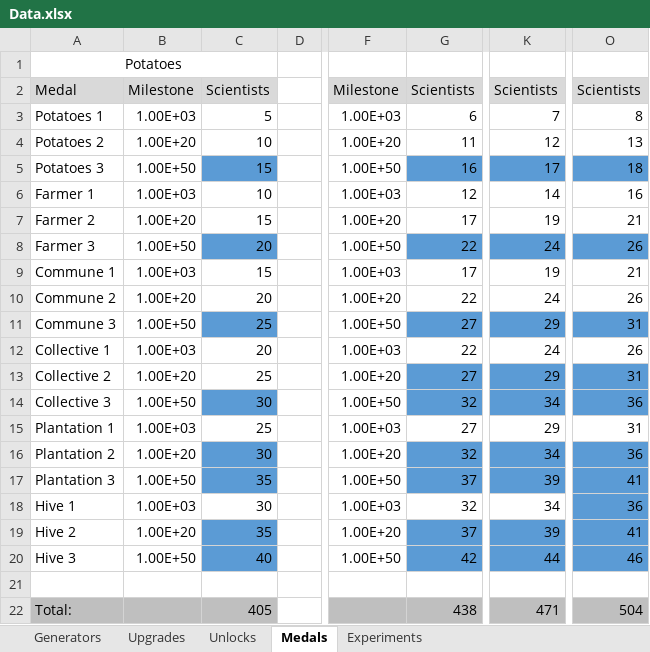
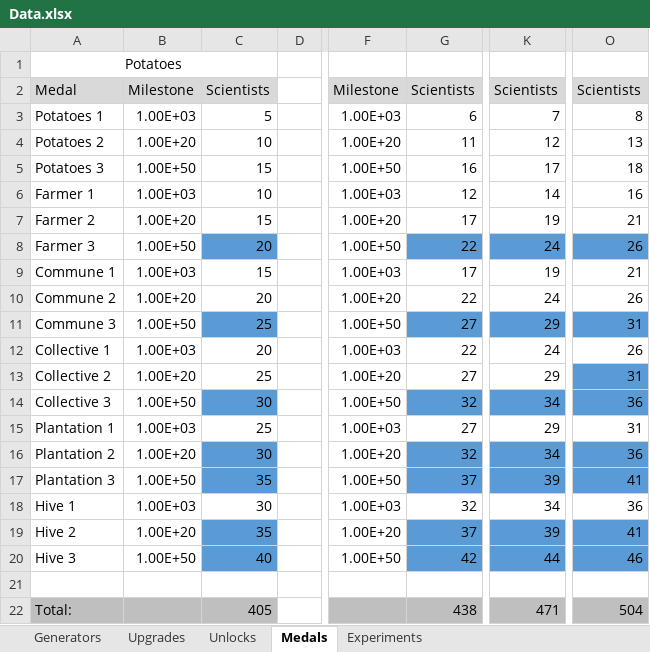
Before and after one commit to ricardopetrere/AdCommCalc, an Excel workbook: Data.xlsx, sheet Medals, drawn as a sheet; only a part is shown, gaps mark what is left out; values as stored, in another font and other column widths than the file's, no borders; the diff names each change by its address in the sheet, - before the commit and + after, or states it on an @@ line.

```diff
--- a/Data.xlsx (sheet Medals)
+++ b/Data.xlsx (sheet Medals)
-C5 fill: #5B9BD5
+C5 fill: none
-G5 fill: #5B9BD5
+G5 fill: none
-K5 fill: #5B9BD5
+K5 fill: none
-O5 fill: #5B9BD5
+O5 fill: none
-G13 fill: #5B9BD5
+G13 fill: none
-K13 fill: #5B9BD5
+K13 fill: none
-O18 fill: #5B9BD5
+O18 fill: none
```
Also changed, not shown: sheet Experiments, 2 other files.
